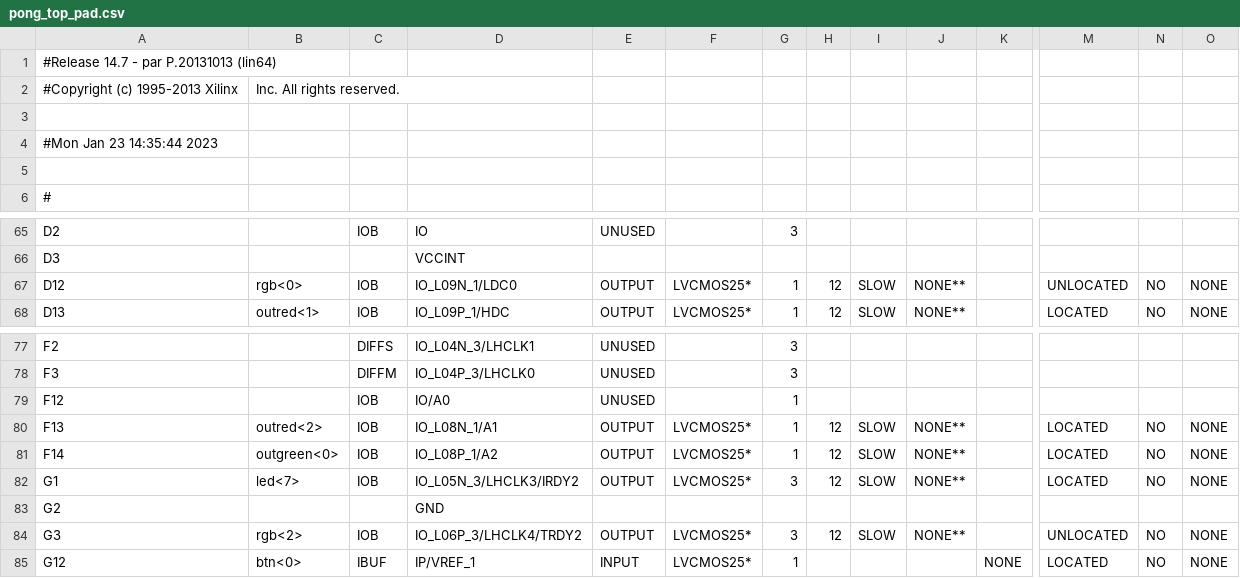
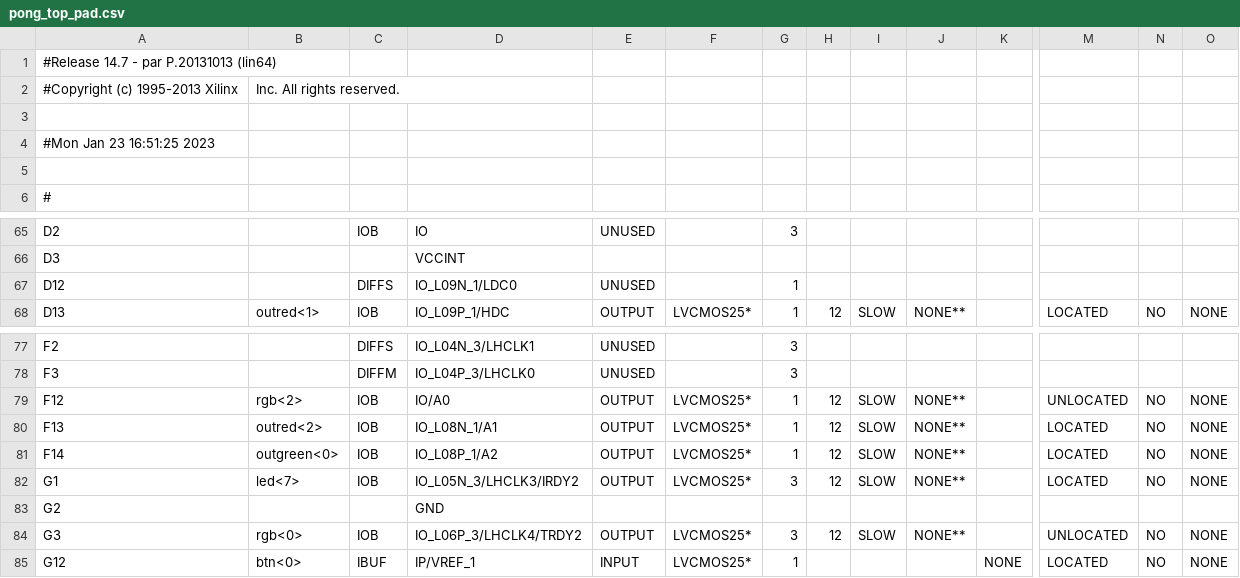
Before and after one commit to ekrov/SpaceInvaders, a CSV file: pong_top_pad.csv, drawn as a sheet; only a part is shown, gaps mark what is left out; the diff names each change by its address in the sheet, - before the commit and + after, or states it on an @@ line.

```diff
--- a/pong_top_pad.csv
+++ b/pong_top_pad.csv
-A4: #Mon Jan 23 14:35:44 2023
+A4: #Mon Jan 23 16:51:25 2023
-B67: rgb<0>
+B67: (empty)
-C67: IOB
+C67: DIFFS
-E67: OUTPUT
+E67: UNUSED
-F67: LVCMOS25*
+F67: (empty)
-H67: 12
+H67: (empty)
-I67: SLOW
+I67: (empty)
-J67: NONE**
+J67: (empty)
-M67: UNLOCATED
+M67: (empty)
-N67: NO
+N67: (empty)
-O67: NONE
+O67: (empty)
-B79: (empty)
+B79: rgb<2>
-E79: UNUSED
+E79: OUTPUT
-F79: (empty)
+F79: LVCMOS25*
-H79: (empty)
+H79: 12
-I79: (empty)
+I79: SLOW
-J79: (empty)
+J79: NONE**
-M79: (empty)
+M79: UNLOCATED
-N79: (empty)
+N79: NO
-O79: (empty)
+O79: NONE
-B84: rgb<2>
+B84: rgb<0>
```
Also changed, not shown: 48 other files.
